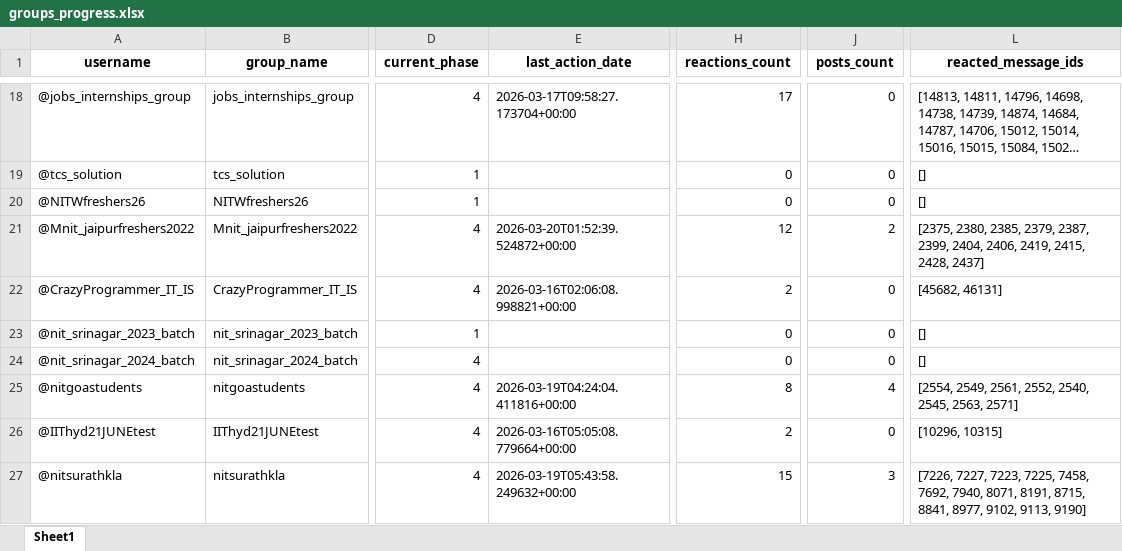
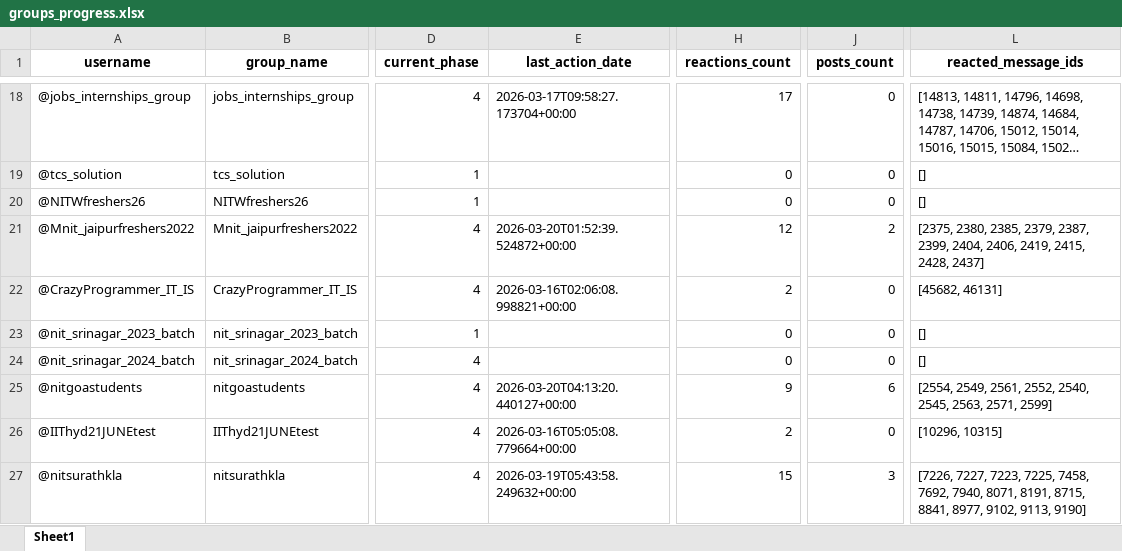
Before and after one commit to iit2022231-sys/Post_Updates_Job, an Excel workbook: group_promotion_service/data/groups_progress.xlsx, sheet Sheet1, drawn as a sheet; only a part is shown, gaps mark what is left out; long unchanged cells end in …; values as stored, in another font and other column widths than the file's, no borders; the diff names each change by its address in the sheet, - before the commit and + after, or states it on an @@ line.

```diff
--- a/group_promotion_service/data/groups_progress.xlsx (sheet Sheet1)
+++ b/group_promotion_service/data/groups_progress.xlsx (sheet Sheet1)
-E25 (last_action_date): 2026-03-19T04:24:04.411816+00:00
+E25 (last_action_date): 2026-03-20T04:13:20.440127+00:00
-H25 (reactions_count): 8
+H25 (reactions_count): 9
-J25 (posts_count): 4
+J25 (posts_count): 6
-L25 (reacted_message_ids): …2545, 2563, 2571]
+L25 (reacted_message_ids): …2545, 2563, 2571, 2599]
```
Also changed, not shown: Free_API_Load_balancer/Limits.xlsx, dm_promotion_service/data/users_engagement.xlsx, 2 other files.
